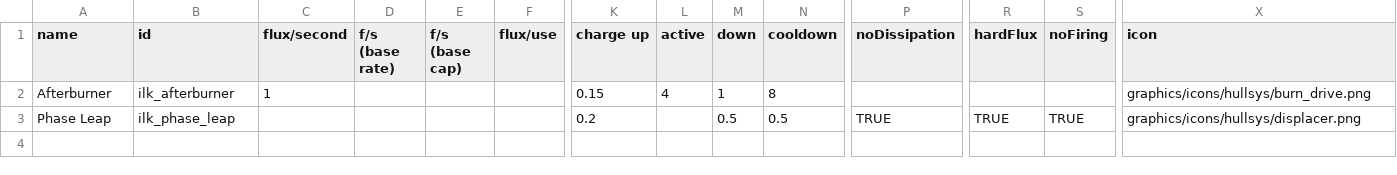
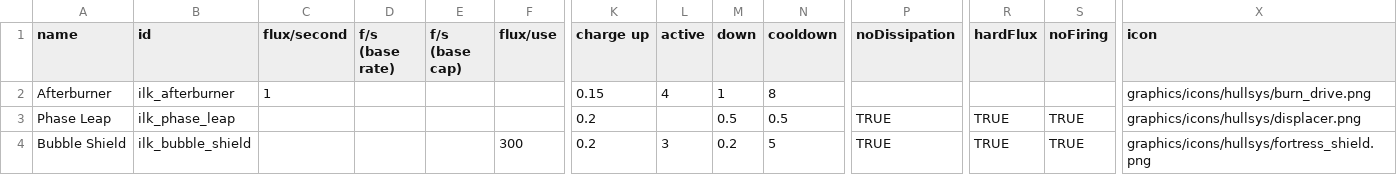
Before and after one commit to jstaf/mayorate, a CSV file: data/shipsystems/ship_systems.csv, drawn as a sheet; only a part is shown, gaps mark what is left out; rows hold the shown columns only; the diff names each change by its address in the sheet, - before the commit and + after, or states it on an @@ line.

Commit message:
bubble shield

```diff
--- a/data/shipsystems/ship_systems.csv
+++ b/data/shipsystems/ship_systems.csv
+row 4: Bubble Shield | ilk_bubble_shield |  |  |  | 300 | 0.2 | 3 | 0.2 | 5 | TRUE | TRUE | TRUE | graphics/icons/hullsys/fortress_shield.png
```
Also changed, not shown: data/hulls/ship_data.csv, 5 other files.
